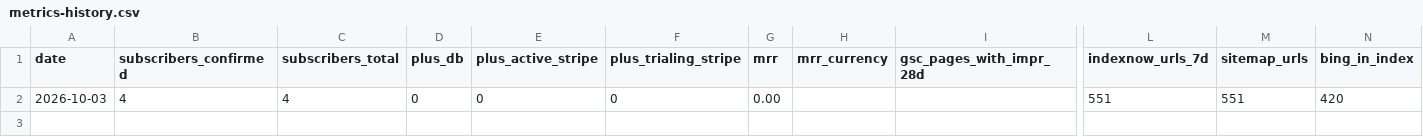
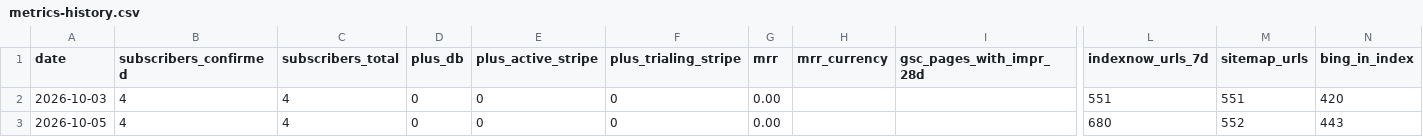
Before and after one commit to MonsterInstitute/lottizen, a CSV file: reports/metrics-history.csv, drawn as a sheet; only a part is shown, gaps mark what is left out; rows hold the shown columns only; the diff names each change by its address in the sheet, - before the commit and + after, or states it on an @@ line.

Commit message:
Weekly health report — 2026-10-05

```diff
--- a/reports/metrics-history.csv
+++ b/reports/metrics-history.csv
+row 3: 2026-10-05 | 4 | 4 | 0 | 0 | 0 | 0.00 |  |  | 680 | 552 | 443
```
Also changed, not shown: 1 other file.
